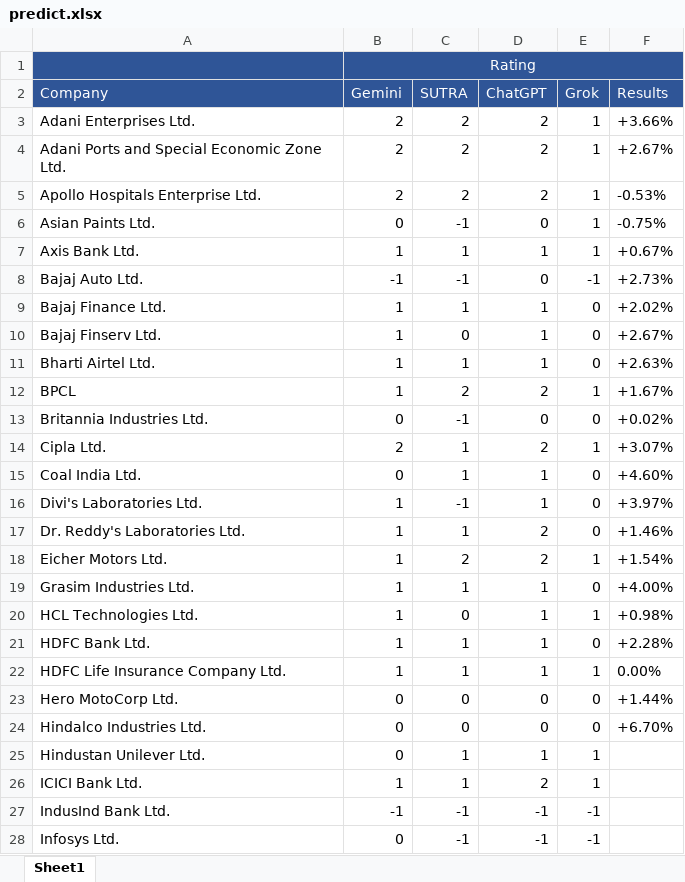
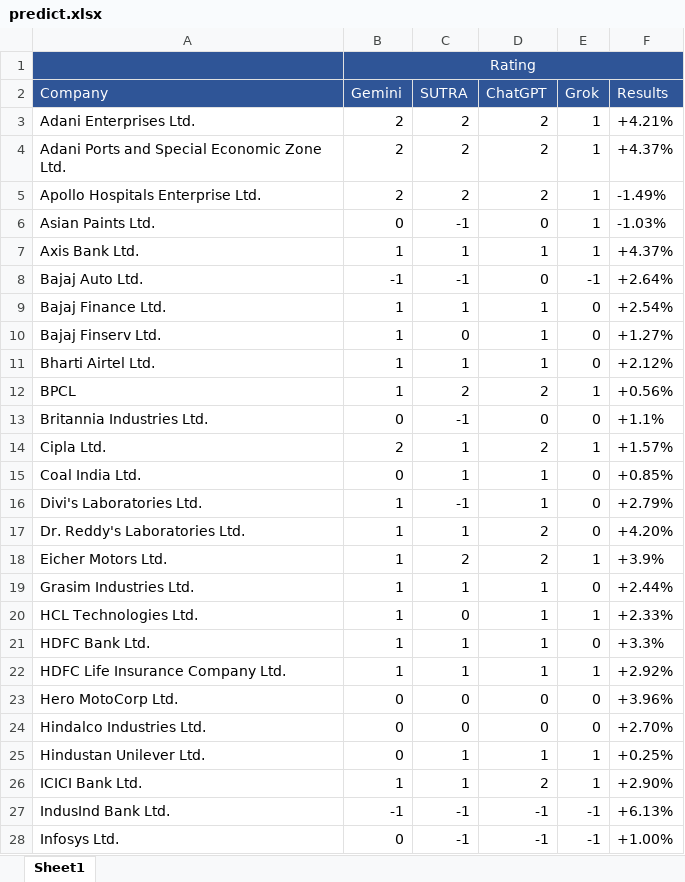
Before and after one commit to SAGAR-TAMANG/LLM4StockPrediction, an Excel workbook: data/predict.xlsx, sheet Sheet1, drawn as a sheet; only a part is shown; values as stored, in another font and other column widths than the file's, no borders; the diff covers the shown part only; the diff names each change by its address in the sheet, - before the commit and + after, or states it on an @@ line.

```diff
--- a/data/predict.xlsx (sheet Sheet1)
+++ b/data/predict.xlsx (sheet Sheet1)
-F3 (Results): +3.66%
+F3 (Results): +4.21%
-F4 (Results): +2.67%
+F4 (Results): +4.37%
-F5 (Results): -0.53%
+F5 (Results): -1.49%
-F6 (Results): -0.75%
+F6 (Results): -1.03%
-F7 (Results): +0.67%
+F7 (Results): +4.37%
-F8 (Results): +2.73%
+F8 (Results): +2.64%
-F9 (Results): +2.02%
+F9 (Results): +2.54%
-F10 (Results): +2.67%
+F10 (Results): +1.27%
-F11 (Results): +2.63%
+F11 (Results): +2.12%
-F12 (Results): +1.67%
+F12 (Results): +0.56%
-F13 (Results): +0.02%
+F13 (Results): +1.1%
-F14 (Results): +3.07%
+F14 (Results): +1.57%
-F15 (Results): +4.60%
+F15 (Results): +0.85%
-F16 (Results): +3.97%
+F16 (Results): +2.79%
-F17 (Results): +1.46%
+F17 (Results): +4.20%
-F18 (Results): +1.54%
+F18 (Results): +3.9%
-F19 (Results): +4.00%
+F19 (Results): +2.44%
-F20 (Results): +0.98%
+F20 (Results): +2.33%
-F21 (Results): +2.28%
+F21 (Results): +3.3%
-F22 (Results): 0.00%
+F22 (Results): +2.92%
-F23 (Results): +1.44%
+F23 (Results): +3.96%
-F24 (Results): +6.70%
+F24 (Results): +2.70%
-F25 (Results): (empty)
+F25 (Results): +0.25%
-F26 (Results): (empty)
+F26 (Results): +2.90%
-F27 (Results): (empty)
+F27 (Results): +6.13%
-F28 (Results): (empty)
+F28 (Results): +1.00%
```
Also changed, not shown: 23 edited cells elsewhere in this sheet, 2 other files.
